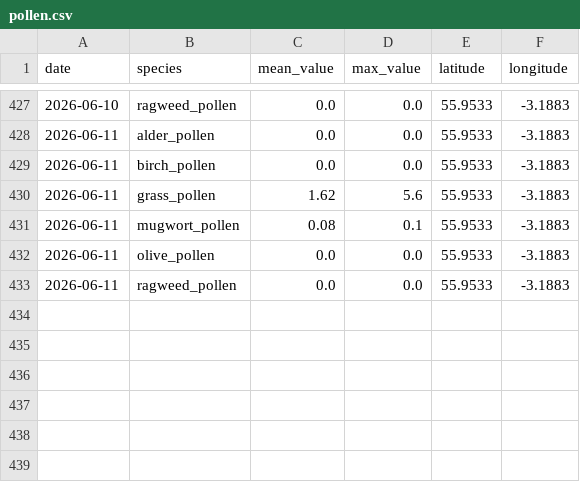
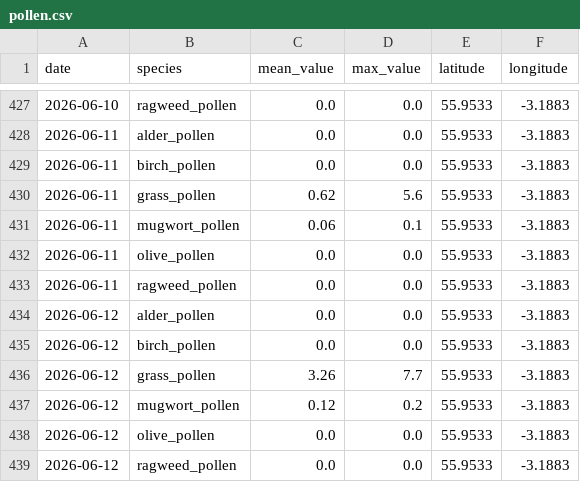
Before and after one commit to gdeskas/allergy-tracker, a CSV file: data/pollen.csv, drawn as a sheet; only a part is shown, gaps mark what is left out.

```diff
--- a/data/pollen.csv
+++ b/data/pollen.csv
@@ -429,5 +429,11 @@ date,species,mean_value,max_value,latitude,longitude
 2026-06-11,birch_pollen,0.0,0.0,55.9533,-3.1883
-2026-06-11,grass_pollen,1.62,5.6,55.9533,-3.1883
-2026-06-11,mugwort_pollen,0.08,0.1,55.9533,-3.1883
+2026-06-11,grass_pollen,0.62,5.6,55.9533,-3.1883
+2026-06-11,mugwort_pollen,0.06,0.1,55.9533,-3.1883
 2026-06-11,olive_pollen,0.0,0.0,55.9533,-3.1883
 2026-06-11,ragweed_pollen,0.0,0.0,55.9533,-3.1883
+2026-06-12,alder_pollen,0.0,0.0,55.9533,-3.1883
+2026-06-12,birch_pollen,0.0,0.0,55.9533,-3.1883
+2026-06-12,grass_pollen,3.26,7.7,55.9533,-3.1883
+2026-06-12,mugwort_pollen,0.12,0.2,55.9533,-3.1883
+2026-06-12,olive_pollen,0.0,0.0,55.9533,-3.1883
+2026-06-12,ragweed_pollen,0.0,0.0,55.9533,-3.1883
```
